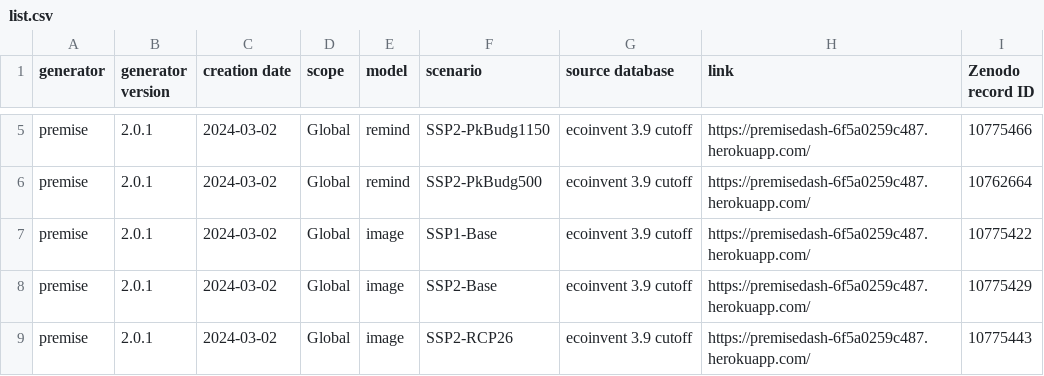
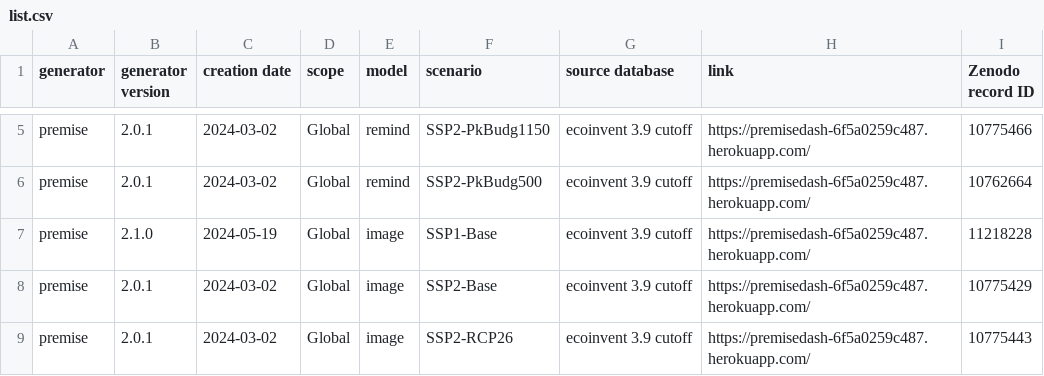
Before and after one commit to polca/ScenarioLink, a CSV file: ab_plugin_scenariolink/scenarios list/list.csv, drawn as a sheet; only a part is shown, gaps mark what is left out.

Commit message:
Update list.csv

```diff
--- a/ab_plugin_scenariolink/scenarios list/list.csv
+++ b/ab_plugin_scenariolink/scenarios list/list.csv
@@ -6,3 +6,3 @@ premise;2.0.1;2024-03-02;Global;remind;SSP2-PkBudg1150;ecoinvent 3.9 cutoff;http
 premise;2.0.1;2024-03-02;Global;remind;SSP2-PkBudg500;ecoinvent 3.9 cutoff;https://premisedash-6f5a0259c487.herokuapp.com/;"10762664"
-premise;2.0.1;2024-03-02;Global;image;SSP1-Base;ecoinvent 3.9 cutoff;https://premisedash-6f5a0259c487.herokuapp.com/;"10775422"
+premise;2.1.0;2024-05-19;Global;image;SSP1-Base;ecoinvent 3.9 cutoff;https://premisedash-6f5a0259c487.herokuapp.com/;"11218228"
 premise;2.0.1;2024-03-02;Global;image;SSP2-Base;ecoinvent 3.9 cutoff;https://premisedash-6f5a0259c487.herokuapp.com/;"10775429"
```
